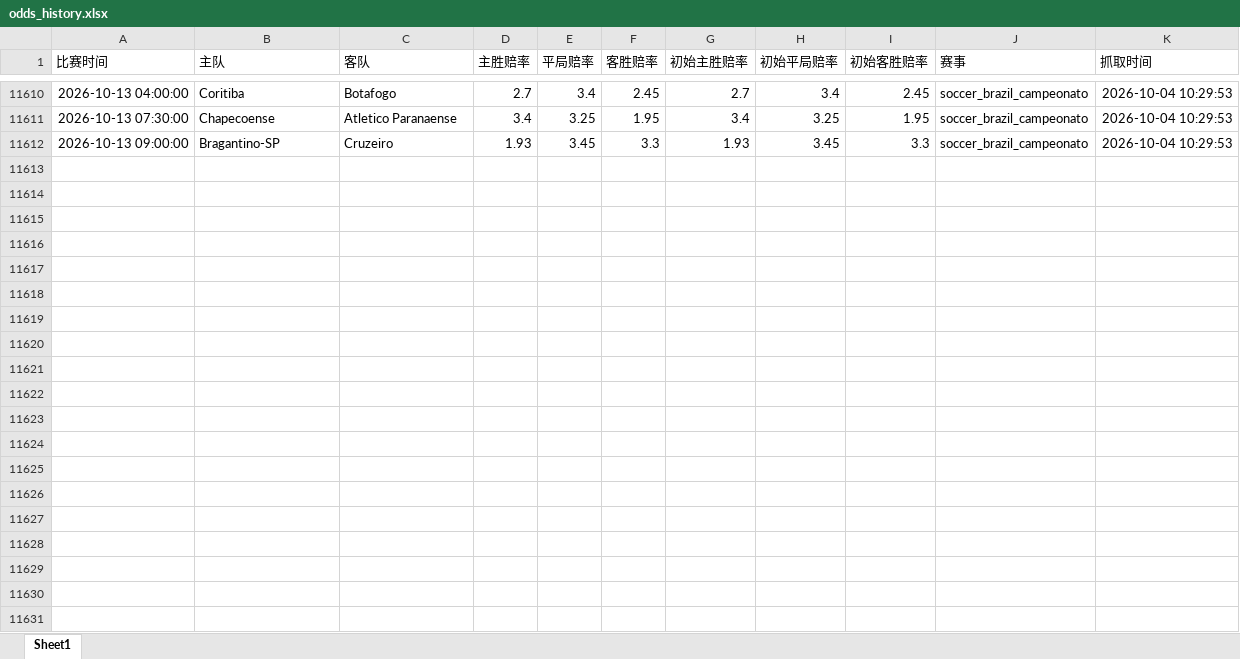
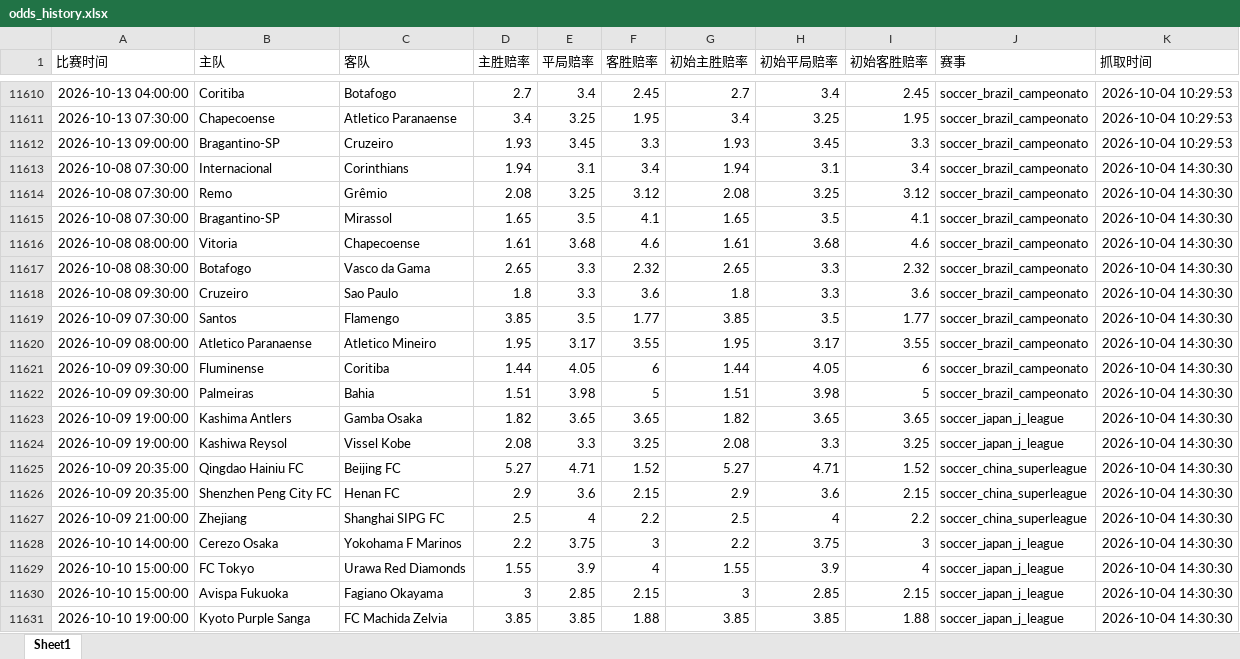
Before and after one commit to mynametengfei-coder/football_model, an Excel workbook: odds_history.xlsx, sheet Sheet1, drawn as a sheet; only a part is shown, gaps mark what is left out; values as stored, in another font and other column widths than the file's, no borders; the diff covers the shown part only; the diff names each change by its address in the sheet, - before the commit and + after, or states it on an @@ line.

```diff
--- a/odds_history.xlsx (sheet Sheet1)
+++ b/odds_history.xlsx (sheet Sheet1)
+row 11613: 2026-10-08 07:30:00 | Internacional | Corinthians | 1.94 | 3.1 | 3.4 | 1.94 | 3.1 | 3.4 | soccer_brazil_campeonato | 2026-10-04 14:30:30
+row 11614: 2026-10-08 07:30:00 | Remo | Grêmio | 2.08 | 3.25 | 3.12 | 2.08 | 3.25 | 3.12 | soccer_brazil_campeonato | 2026-10-04 14:30:30
+row 11615: 2026-10-08 07:30:00 | Bragantino-SP | Mirassol | 1.65 | 3.5 | 4.1 | 1.65 | 3.5 | 4.1 | soccer_brazil_campeonato | 2026-10-04 14:30:30
+row 11616: 2026-10-08 08:00:00 | Vitoria | Chapecoense | 1.61 | 3.68 | 4.6 | 1.61 | 3.68 | 4.6 | soccer_brazil_campeonato | 2026-10-04 14:30:30
+row 11617: 2026-10-08 08:30:00 | Botafogo | Vasco da Gama | 2.65 | 3.3 | 2.32 | 2.65 | 3.3 | 2.32 | soccer_brazil_campeonato | 2026-10-04 14:30:30
+row 11618: 2026-10-08 09:30:00 | Cruzeiro | Sao Paulo | 1.8 | 3.3 | 3.6 | 1.8 | 3.3 | 3.6 | soccer_brazil_campeonato | 2026-10-04 14:30:30
+row 11619: 2026-10-09 07:30:00 | Santos | Flamengo | 3.85 | 3.5 | 1.77 | 3.85 | 3.5 | 1.77 | soccer_brazil_campeonato | 2026-10-04 14:30:30
+row 11620: 2026-10-09 08:00:00 | Atletico Paranaense | Atletico Mineiro | 1.95 | 3.17 | 3.55 | 1.95 | 3.17 | 3.55 | soccer_brazil_campeonato | 2026-10-04 14:30:30
+row 11621: 2026-10-09 09:30:00 | Fluminense | Coritiba | 1.44 | 4.05 | 6 | 1.44 | 4.05 | 6 | soccer_brazil_campeonato | 2026-10-04 14:30:30
+row 11622: 2026-10-09 09:30:00 | Palmeiras | Bahia | 1.51 | 3.98 | 5 | 1.51 | 3.98 | 5 | soccer_brazil_campeonato | 2026-10-04 14:30:30
+row 11623: 2026-10-09 19:00:00 | Kashima Antlers | Gamba Osaka | 1.82 | 3.65 | 3.65 | 1.82 | 3.65 | 3.65 | soccer_japan_j_league | 2026-10-04 14:30:30
+row 11624: 2026-10-09 19:00:00 | Kashiwa Reysol | Vissel Kobe | 2.08 | 3.3 | 3.25 | 2.08 | 3.3 | 3.25 | soccer_japan_j_league | 2026-10-04 14:30:30
+row 11625: 2026-10-09 20:35:00 | Qingdao Hainiu FC | Beijing FC | 5.27 | 4.71 | 1.52 | 5.27 | 4.71 | 1.52 | soccer_china_superleague | 2026-10-04 14:30:30
+row 11626: 2026-10-09 20:35:00 | Shenzhen Peng City FC | Henan FC | 2.9 | 3.6 | 2.15 | 2.9 | 3.6 | 2.15 | soccer_china_superleague | 2026-10-04 14:30:30
+row 11627: 2026-10-09 21:00:00 | Zhejiang | Shanghai SIPG FC | 2.5 | 4 | 2.2 | 2.5 | 4 | 2.2 | soccer_china_superleague | 2026-10-04 14:30:30
+row 11628: 2026-10-10 14:00:00 | Cerezo Osaka | Yokohama F Marinos | 2.2 | 3.75 | 3 | 2.2 | 3.75 | 3 | soccer_japan_j_league | 2026-10-04 14:30:30
+row 11629: 2026-10-10 15:00:00 | FC Tokyo | Urawa Red Diamonds | 1.55 | 3.9 | 4 | 1.55 | 3.9 | 4 | soccer_japan_j_league | 2026-10-04 14:30:30
+row 11630: 2026-10-10 15:00:00 | Avispa Fukuoka | Fagiano Okayama | 3 | 2.85 | 2.15 | 3 | 2.85 | 2.15 | soccer_japan_j_league | 2026-10-04 14:30:30
+row 11631: 2026-10-10 19:00:00 | Kyoto Purple Sanga | FC Machida Zelvia | 3.85 | 3.85 | 1.88 | 3.85 | 3.85 | 1.88 | soccer_japan_j_league | 2026-10-04 14:30:30
```
Also changed, not shown: 18 added rows elsewhere in this sheet, matches_with_odds.xlsx.
